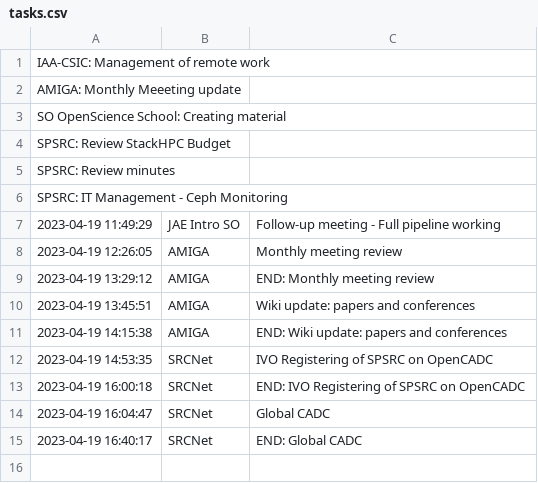
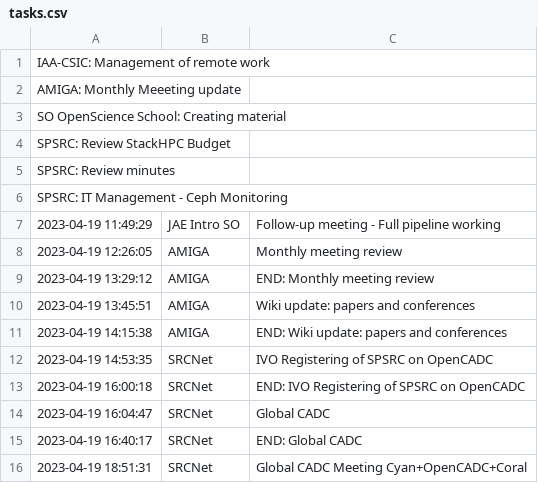
Before and after one commit to manuparra/follow-up-of-my-work, a CSV file: tasks.csv, drawn as a sheet.

Commit message:
Added task: 2023-04-19 18:51:31 - SRCNet - Global CADC Meeting Cyan+OpenCADC+Coral

```diff
--- a/tasks.csv
+++ b/tasks.csv
@@ -15 +15,2 @@ SPSRC: IT Management - Ceph Monitoring
 2023-04-19 16:40:17,SRCNet,END: Global CADC
+2023-04-19 18:51:31,SRCNet,Global CADC Meeting Cyan+OpenCADC+Coral
```
